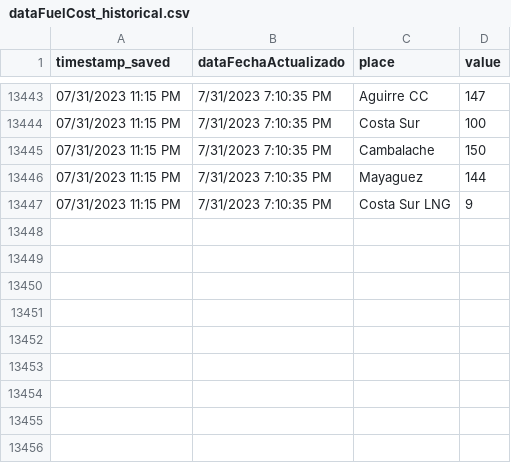
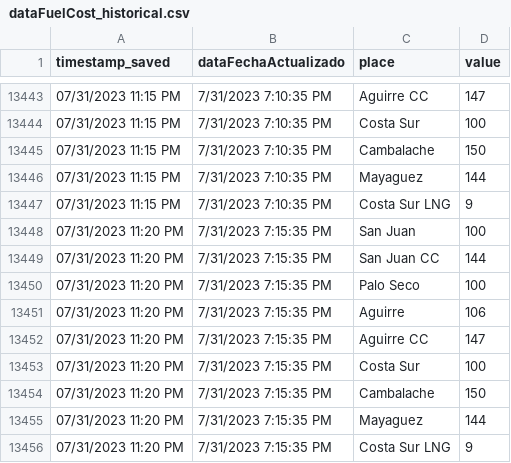
Before and after one commit to jzavala-gonzalez/scraping-luma, a CSV file: genera/historical/dataFuelCost_historical.csv, drawn as a sheet; only a part is shown, gaps mark what is left out.

```diff
--- a/genera/historical/dataFuelCost_historical.csv
+++ b/genera/historical/dataFuelCost_historical.csv
@@ -13447 +13447,10 @@ timestamp_saved,dataFechaActualizado,place,value
 07/31/2023 11:15 PM,7/31/2023 7:10:35 PM,Costa Sur LNG,9
+07/31/2023 11:20 PM,7/31/2023 7:15:35 PM,San Juan,100
+07/31/2023 11:20 PM,7/31/2023 7:15:35 PM,San Juan CC,144
+07/31/2023 11:20 PM,7/31/2023 7:15:35 PM,Palo Seco,100
+07/31/2023 11:20 PM,7/31/2023 7:15:35 PM,Aguirre,106
+07/31/2023 11:20 PM,7/31/2023 7:15:35 PM,Aguirre CC,147
+07/31/2023 11:20 PM,7/31/2023 7:15:35 PM,Costa Sur,100
+07/31/2023 11:20 PM,7/31/2023 7:15:35 PM,Cambalache,150
+07/31/2023 11:20 PM,7/31/2023 7:15:35 PM,Mayaguez,144
+07/31/2023 11:20 PM,7/31/2023 7:15:35 PM,Costa Sur LNG,9
```
Also changed, not shown: genera/historical/dataByFuel_historical.csv, genera/historical/dataMetrics_historical.csv, 4 other files.
